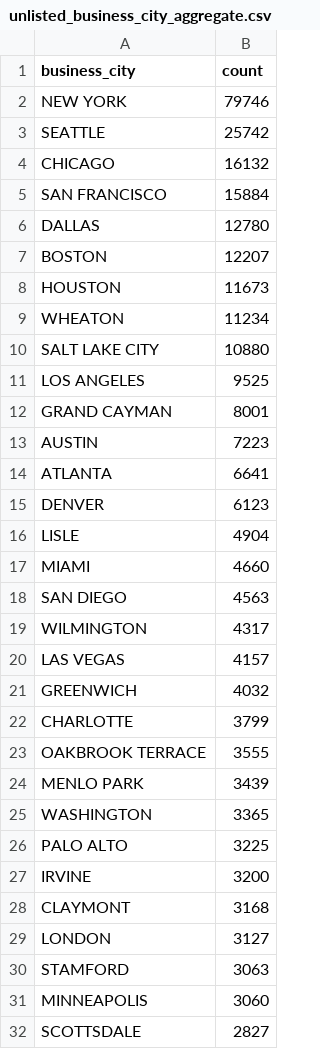
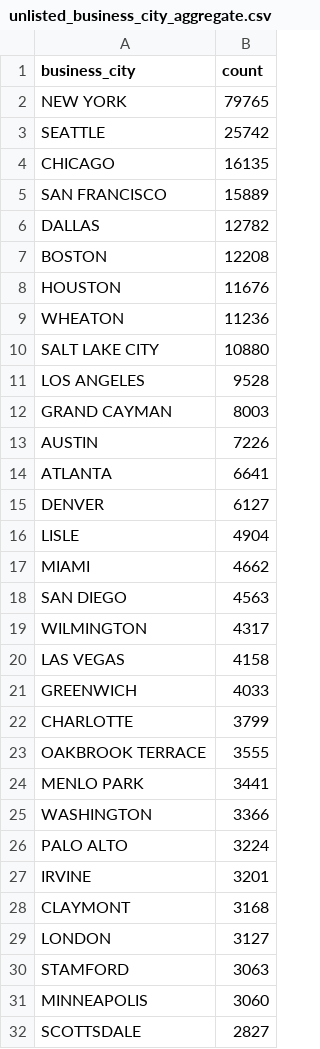
Before and after one commit to john-friedman/datamule-indicators, a CSV file: data/filer_metadata/unlisted_business_city_aggregate.csv, drawn as a sheet; only a part is shown; the diff covers the shown part only.

```diff
--- a/data/filer_metadata/unlisted_business_city_aggregate.csv
+++ b/data/filer_metadata/unlisted_business_city_aggregate.csv
@@ -1,28 +1,28 @@
 "business_city","count"
-"NEW YORK","79746"
+"NEW YORK","79765"
 "SEATTLE","25742"
-"CHICAGO","16132"
-"SAN FRANCISCO","15884"
-"DALLAS","12780"
-"BOSTON","12207"
-"HOUSTON","11673"
-"WHEATON","11234"
+"CHICAGO","16135"
+"SAN FRANCISCO","15889"
+"DALLAS","12782"
+"BOSTON","12208"
+"HOUSTON","11676"
+"WHEATON","11236"
 "SALT LAKE CITY","10880"
-"LOS ANGELES","9525"
-"GRAND CAYMAN","8001"
-"AUSTIN","7223"
+"LOS ANGELES","9528"
+"GRAND CAYMAN","8003"
+"AUSTIN","7226"
 "ATLANTA","6641"
-"DENVER","6123"
+"DENVER","6127"
 "LISLE","4904"
-"MIAMI","4660"
+"MIAMI","4662"
 "SAN DIEGO","4563"
 "WILMINGTON","4317"
-"LAS VEGAS","4157"
-"GREENWICH","4032"
+"LAS VEGAS","4158"
+"GREENWICH","4033"
 "CHARLOTTE","3799"
 "OAKBROOK TERRACE","3555"
-"MENLO PARK","3439"
-"WASHINGTON","3365"
-"PALO ALTO","3225"
-"IRVINE","3200"
+"MENLO PARK","3441"
+"WASHINGTON","3366"
+"PALO ALTO","3224"
+"IRVINE","3201"
 "CLAYMONT","3168"
```
Also changed, not shown: 31 added rows, 29 removed rows and 31 edited cells elsewhere in this file, data/filer_metadata/listed_business_city_aggregate.csv, data/filer_metadata/listed_zip_code_aggregate.csv, 27 other files.
